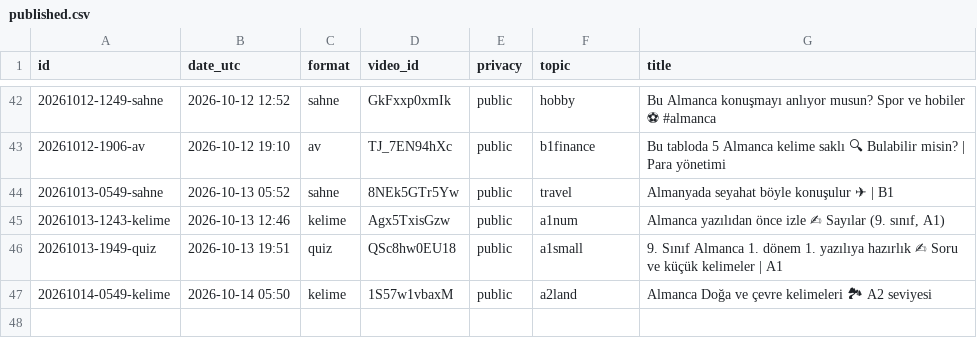
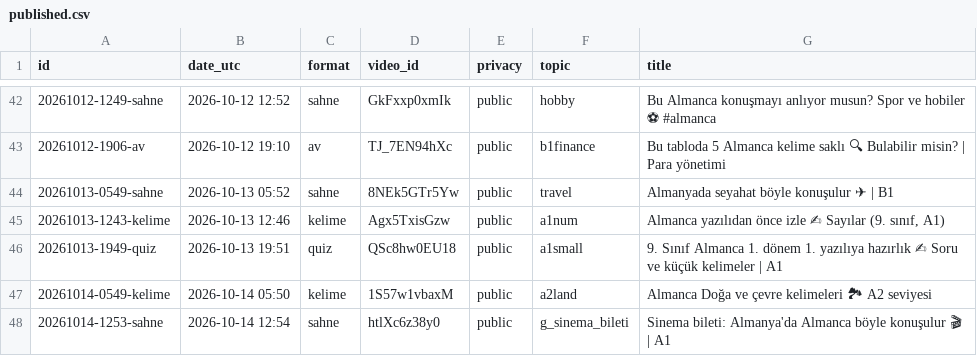
Before and after one commit to olgunkadirgulhan/fenek-shorts, a CSV file: published.csv, drawn as a sheet; only a part is shown, gaps mark what is left out; the diff names each change by its address in the sheet, - before the commit and + after, or states it on an @@ line.

Commit message:
video: 2026-10-14-1254

```diff
--- a/published.csv
+++ b/published.csv
+row 48: 20261014-1253-sahne | 2026-10-14 12:54 | sahne | htlXc6z38y0 | public | g_sinema_bileti | Sinema bileti: Almanya'da Almanca böyle konuşulur 🎬 | A1
```
Also changed, not shown: 1 other file.
